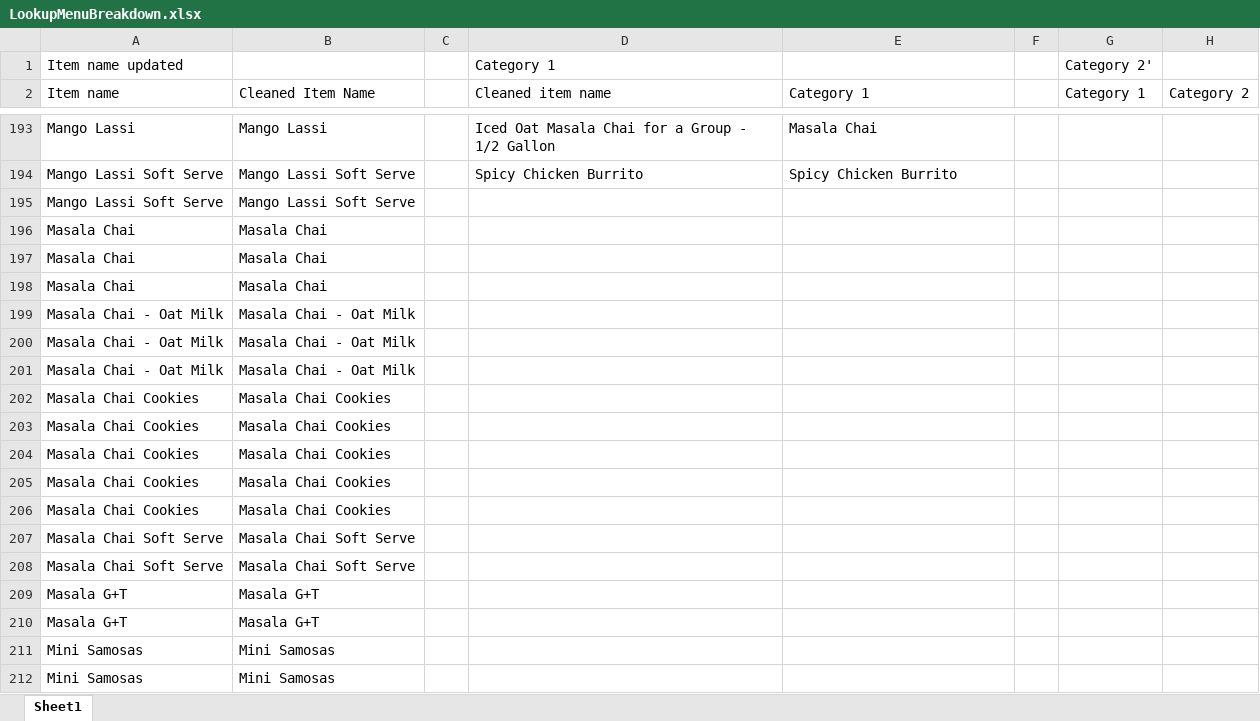
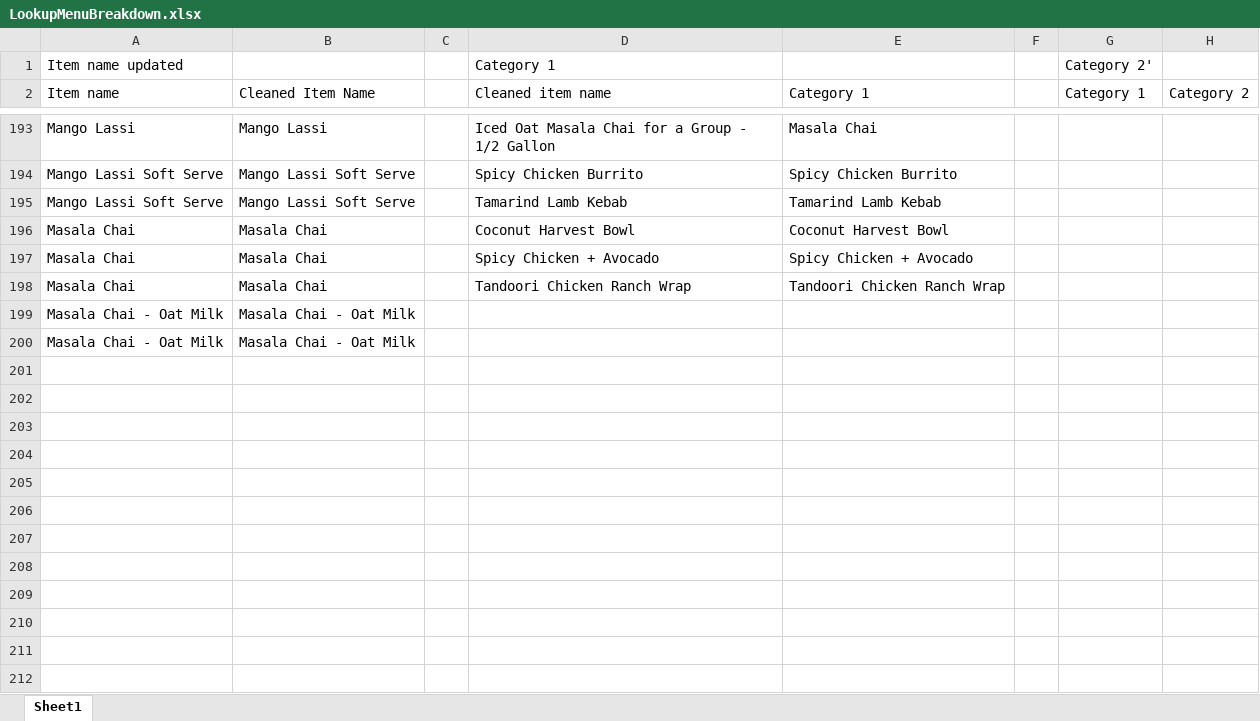
Before and after one commit to anushkaagrawalint-stack/PMIX-Pipeline, an Excel workbook: Data/LookupData/LookupMenuBreakdown.xlsx, sheet Sheet1, drawn as a sheet; only a part is shown, gaps mark what is left out; values as stored, in another font and other column widths than the file's, no borders; the diff covers the shown part only; the diff names each change by its address in the sheet, - before the commit and + after, or states it on an @@ line.

```diff
--- a/Data/LookupData/LookupMenuBreakdown.xlsx (sheet Sheet1)
+++ b/Data/LookupData/LookupMenuBreakdown.xlsx (sheet Sheet1)
-D195 (Cleaned item name): (empty)
+D195 (Cleaned item name): Tamarind Lamb Kebab
-E195 (Category 1): (empty)
+E195 (Category 1): Tamarind Lamb Kebab
-D196 (Cleaned item name): (empty)
+D196 (Cleaned item name): Coconut Harvest Bowl
-E196 (Category 1): (empty)
+E196 (Category 1): Coconut Harvest Bowl
-D197 (Cleaned item name): (empty)
+D197 (Cleaned item name): Spicy Chicken + Avocado
-E197 (Category 1): (empty)
+E197 (Category 1): Spicy Chicken + Avocado
-D198 (Cleaned item name): (empty)
+D198 (Cleaned item name): Tandoori Chicken Ranch Wrap
-E198 (Category 1): (empty)
+E198 (Category 1): Tandoori Chicken Ranch Wrap
-row 201: Masala Chai - Oat Milk | Masala Chai - Oat Milk
-row 202: Masala Chai Cookies | Masala Chai Cookies
-row 203: Masala Chai Cookies | Masala Chai Cookies
-row 204: Masala Chai Cookies | Masala Chai Cookies
-row 205: Masala Chai Cookies | Masala Chai Cookies
-row 206: Masala Chai Cookies | Masala Chai Cookies
-row 207: Masala Chai Soft Serve | Masala Chai Soft Serve
-row 208: Masala Chai Soft Serve | Masala Chai Soft Serve
-row 209: Masala G+T | Masala G+T
-row 210: Masala G+T | Masala G+T
-row 211: Mini Samosas | Mini Samosas
-row 212: Mini Samosas | Mini Samosas
```
Also changed, not shown: 209 removed rows and 8 edited cells elsewhere in this sheet, Data/LookupData/LookupItemAndModifierType.xlsx, Data/R365Data/ItemCost/P082026ItemCost.xlsx, 3 other files.
